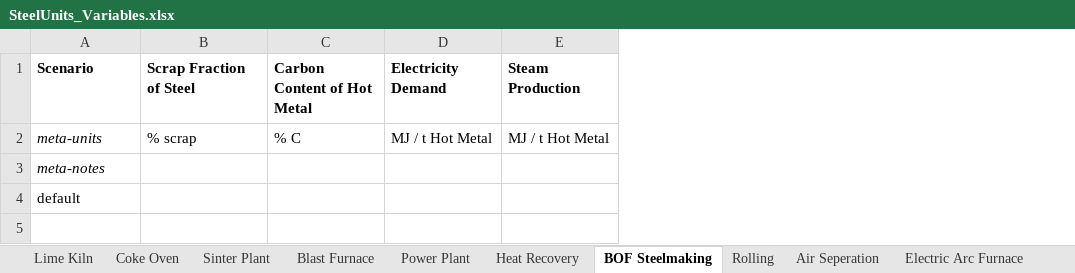
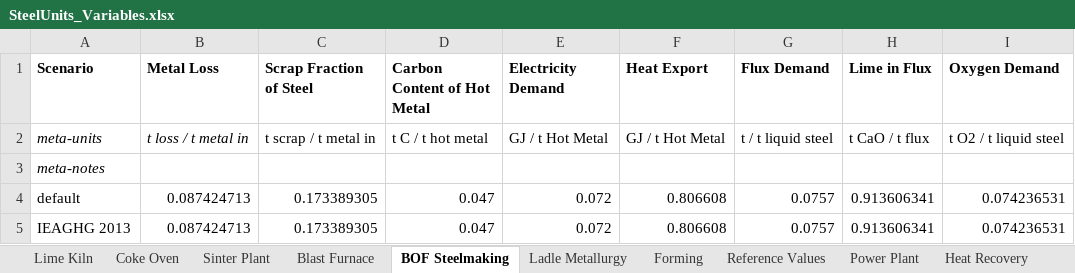
Before and after one commit to concoctions/BlackBlox, an Excel workbook: data/steel/SteelUnits_Variables.xlsx, sheet BOF Steelmaking, drawn as a sheet; values as stored, in another font and other column widths than the file's, no borders; removed rows and columns are numbered as before the commit, all else as after; the diff names each change by its address in the sheet, - before the commit and + after, or states it on an @@ line.

Commit message:
Added steel unit data from IEAGHG2013

```diff
--- a/data/steel/SteelUnits_Variables.xlsx (sheet BOF Steelmaking)
+++ b/data/steel/SteelUnits_Variables.xlsx (sheet BOF Steelmaking)
-sheet tab: Rolling
+sheet tab: Ladle Metallurgy
+sheet tab: Forming
+sheet tab: Reference Values
@@ sheet tab order changed: Lime Kiln | Coke Oven | Sinter Plant | Blast Furnace | BOF Steelmaking | Ladle Metallurgy | Forming | Reference Values | Power Plant | Heat Recovery @@
+column B (Metal Loss), rows 2-4: t loss / t metal in |  | 0.087424713
-column E (Steam Production), row 2: MJ / t Hot Metal
+column F (Heat Export), rows 2-4: GJ / t Hot Metal |  | 0.806608
+column G (Flux Demand), rows 2-4: t / t liquid steel |  | 0.0757
+column H (Lime in Flux), rows 2-4: t CaO / t flux |  | 0.913606341
+column I (Oxygen Demand), rows 2-4: t O2 / t liquid steel |  | 0.074236531
-C2 (Scrap Fraction of Steel): % scrap
+C2 (Scrap Fraction of Steel): t scrap / t metal in
-D2 (Carbon Content of Hot Metal): % C
+D2 (Carbon Content of Hot Metal): t C / t hot metal
-E2 (Electricity Demand): MJ / t Hot Metal
+E2 (Electricity Demand): GJ / t Hot Metal
-C4 (Scrap Fraction of Steel): (empty)
+C4 (Scrap Fraction of Steel): 0.173389305
-D4 (Carbon Content of Hot Metal): (empty)
+D4 (Carbon Content of Hot Metal): 0.047
-E4 (Electricity Demand): (empty)
+E4 (Electricity Demand): 0.072
+row 5: IEAGHG 2013 | 0.087424713 | 0.173389305 | 0.047 | 0.072 | 0.806608 | 0.0757 | 0.913606341 | 0.074236531
```
Also changed, not shown: sheet Ladle Metallurgy, sheet Blast Furnace, sheet Coke Oven, formulas that keep their value, data/steel/SteelUnits_Relationships.xlsx, data/unitlibrary.xlsx, 1 other file.
